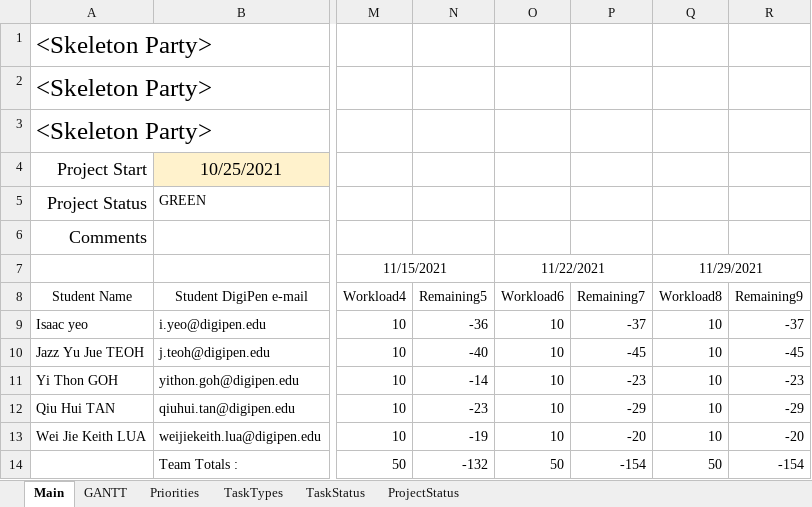
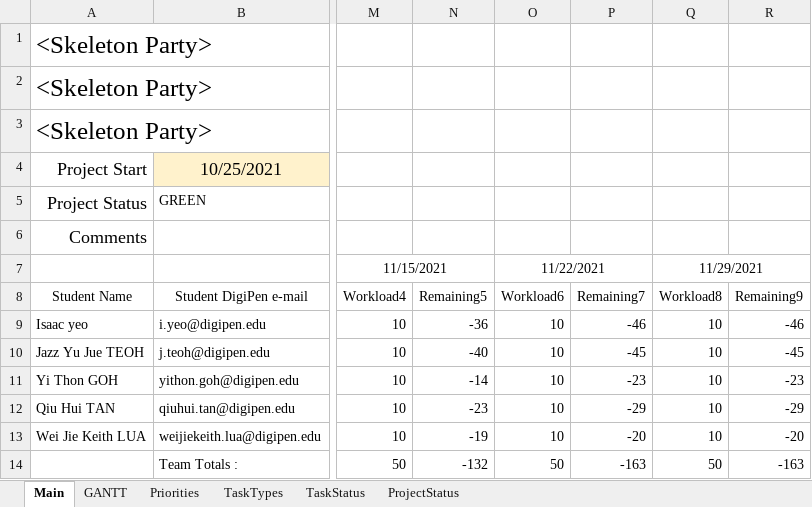
Before and after one commit to Hapemo/Skeleton-Party, an Excel workbook: Skeleton_Party_production_plan.xlsx, sheet Main, drawn as a sheet; only a part is shown, gaps mark what is left out; values as stored, in another font and other column widths than the file's, no borders; conditional formats and table styles not drawn; the diff names each change by its address in the sheet, - before the commit and + after, or states it on an @@ line.

```diff
--- a/Skeleton_Party_production_plan.xlsx (sheet Main)
+++ b/Skeleton_Party_production_plan.xlsx (sheet Main)
-P9 (Remaining7): -37
+P9 (Remaining7): -46
-R9 (Remaining9): -37
+R9 (Remaining9): -46
-P14 (Remaining7): -154
+P14 (Remaining7): -163
-R14 (Remaining9): -154
+R14 (Remaining9): -163
```
Also changed, not shown: sheet GANTT, formulas that keep their value, hidden cells.
